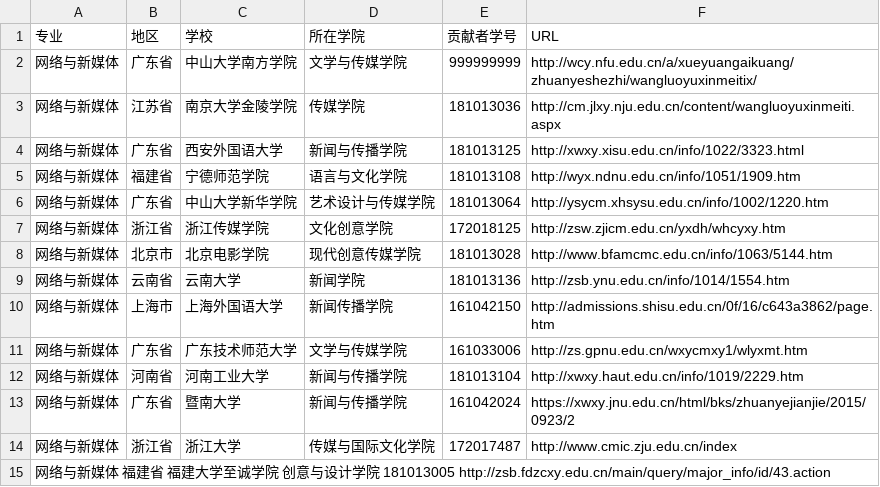
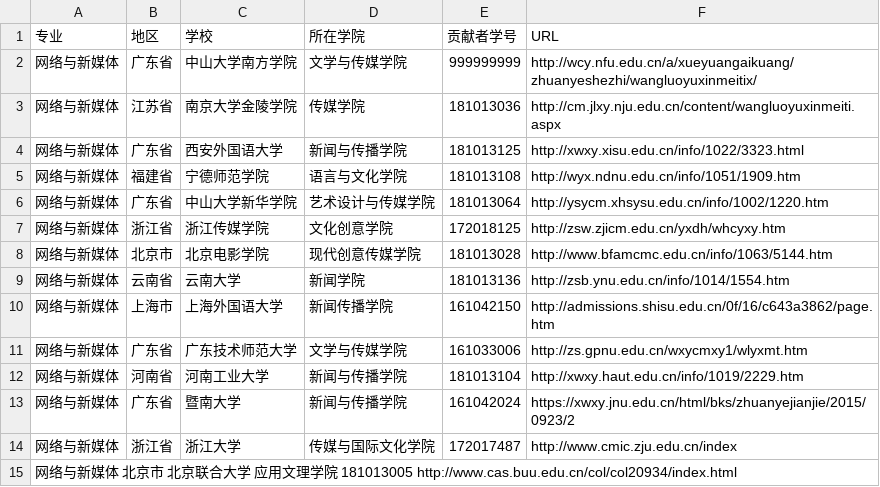
Before and after one commit to hanteng/China_newmedia_undergrad, a TSV file: list.tsv, drawn as a sheet.

Commit message:
你好，我找到一个开设网络与新媒体专业的学校，与原列表中并无重复，请求合并。
你好，我找到一个开设网络与新媒体专业的学校，与列表中并无重复，请求合并。此学校为北京联合大学

```diff
--- a/list.tsv
+++ b/list.tsv
@@ -14,2 +14,2 @@
 网络与新媒体	浙江省	浙江大学	传媒与国际文化学院	172017487	http://www.cmic.zju.edu.cn/index
-网络与新媒体  福建省 福建大学至诚学院  创意与设计学院 181013005 http://zsb.fdzcxy.edu.cn/main/query/major_info/id/43.action
+网络与新媒体  北京市 北京联合大学  应用文理学院  181013005 http://www.cas.buu.edu.cn/col/col20934/index.html
```
